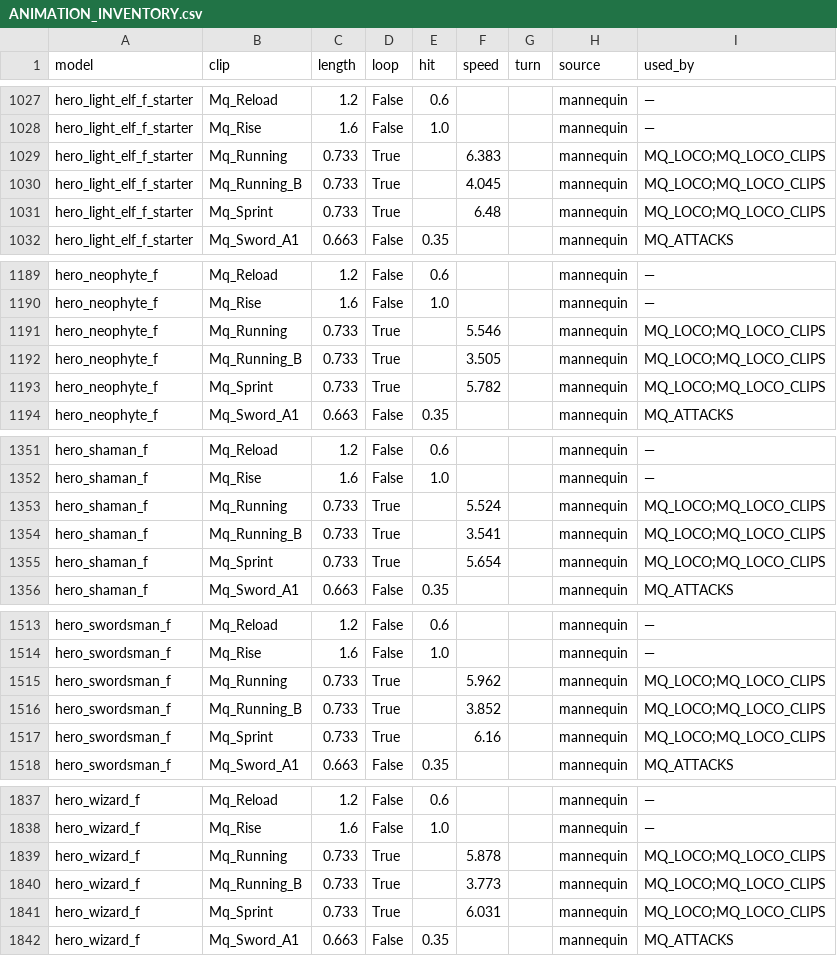
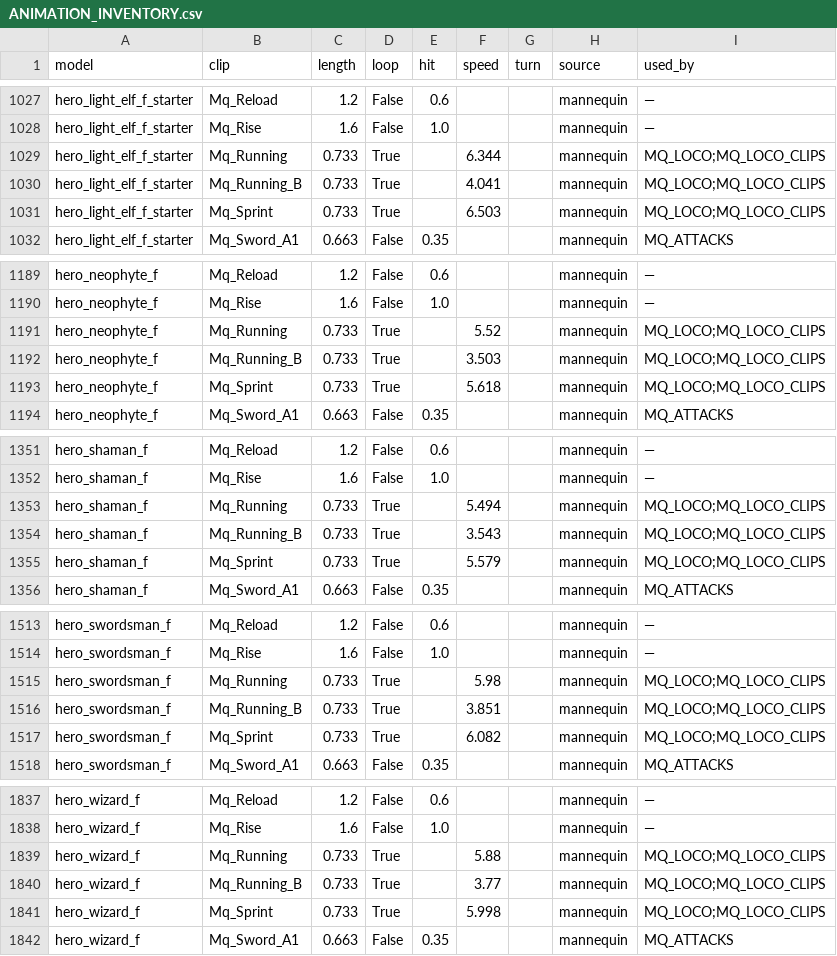
Before and after one commit to lemonmen72-svg/MyRappelz, a CSV file: docs/animation/ANIMATION_INVENTORY.csv, drawn as a sheet; only a part is shown, gaps mark what is left out; the diff covers the shown part only.

```diff
--- a/docs/animation/ANIMATION_INVENTORY.csv
+++ b/docs/animation/ANIMATION_INVENTORY.csv
@@ -1028,5 +1028,5 @@ hero_light_elf_f_starter,Mq_Reload,1.2,False,0.6,,,mannequin,—
 hero_light_elf_f_starter,Mq_Rise,1.6,False,1.0,,,mannequin,—
-hero_light_elf_f_starter,Mq_Running,0.733,True,,6.383,,mannequin,MQ_LOCO;MQ_LOCO_CLIPS
-hero_light_elf_f_starter,Mq_Running_B,0.733,True,,4.045,,mannequin,MQ_LOCO;MQ_LOCO_CLIPS
-hero_light_elf_f_starter,Mq_Sprint,0.733,True,,6.48,,mannequin,MQ_LOCO;MQ_LOCO_CLIPS
+hero_light_elf_f_starter,Mq_Running,0.733,True,,6.344,,mannequin,MQ_LOCO;MQ_LOCO_CLIPS
+hero_light_elf_f_starter,Mq_Running_B,0.733,True,,4.041,,mannequin,MQ_LOCO;MQ_LOCO_CLIPS
+hero_light_elf_f_starter,Mq_Sprint,0.733,True,,6.503,,mannequin,MQ_LOCO;MQ_LOCO_CLIPS
 hero_light_elf_f_starter,Mq_Sword_A1,0.663,False,0.35,,,mannequin,MQ_ATTACKS
@@ -1190,5 +1190,5 @@ hero_neophyte_f,Mq_Reload,1.2,False,0.6,,,mannequin,—
 hero_neophyte_f,Mq_Rise,1.6,False,1.0,,,mannequin,—
-hero_neophyte_f,Mq_Running,0.733,True,,5.546,,mannequin,MQ_LOCO;MQ_LOCO_CLIPS
-hero_neophyte_f,Mq_Running_B,0.733,True,,3.505,,mannequin,MQ_LOCO;MQ_LOCO_CLIPS
-hero_neophyte_f,Mq_Sprint,0.733,True,,5.782,,mannequin,MQ_LOCO;MQ_LOCO_CLIPS
+hero_neophyte_f,Mq_Running,0.733,True,,5.52,,mannequin,MQ_LOCO;MQ_LOCO_CLIPS
+hero_neophyte_f,Mq_Running_B,0.733,True,,3.503,,mannequin,MQ_LOCO;MQ_LOCO_CLIPS
+hero_neophyte_f,Mq_Sprint,0.733,True,,5.618,,mannequin,MQ_LOCO;MQ_LOCO_CLIPS
 hero_neophyte_f,Mq_Sword_A1,0.663,False,0.35,,,mannequin,MQ_ATTACKS
@@ -1352,5 +1352,5 @@ hero_shaman_f,Mq_Reload,1.2,False,0.6,,,mannequin,—
 hero_shaman_f,Mq_Rise,1.6,False,1.0,,,mannequin,—
-hero_shaman_f,Mq_Running,0.733,True,,5.524,,mannequin,MQ_LOCO;MQ_LOCO_CLIPS
-hero_shaman_f,Mq_Running_B,0.733,True,,3.541,,mannequin,MQ_LOCO;MQ_LOCO_CLIPS
-hero_shaman_f,Mq_Sprint,0.733,True,,5.654,,mannequin,MQ_LOCO;MQ_LOCO_CLIPS
+hero_shaman_f,Mq_Running,0.733,True,,5.494,,mannequin,MQ_LOCO;MQ_LOCO_CLIPS
+hero_shaman_f,Mq_Running_B,0.733,True,,3.543,,mannequin,MQ_LOCO;MQ_LOCO_CLIPS
+hero_shaman_f,Mq_Sprint,0.733,True,,5.579,,mannequin,MQ_LOCO;MQ_LOCO_CLIPS
 hero_shaman_f,Mq_Sword_A1,0.663,False,0.35,,,mannequin,MQ_ATTACKS
@@ -1514,5 +1514,5 @@ hero_swordsman_f,Mq_Reload,1.2,False,0.6,,,mannequin,—
 hero_swordsman_f,Mq_Rise,1.6,False,1.0,,,mannequin,—
-hero_swordsman_f,Mq_Running,0.733,True,,5.962,,mannequin,MQ_LOCO;MQ_LOCO_CLIPS
-hero_swordsman_f,Mq_Running_B,0.733,True,,3.852,,mannequin,MQ_LOCO;MQ_LOCO_CLIPS
-hero_swordsman_f,Mq_Sprint,0.733,True,,6.16,,mannequin,MQ_LOCO;MQ_LOCO_CLIPS
+hero_swordsman_f,Mq_Running,0.733,True,,5.98,,mannequin,MQ_LOCO;MQ_LOCO_CLIPS
+hero_swordsman_f,Mq_Running_B,0.733,True,,3.851,,mannequin,MQ_LOCO;MQ_LOCO_CLIPS
+hero_swordsman_f,Mq_Sprint,0.733,True,,6.082,,mannequin,MQ_LOCO;MQ_LOCO_CLIPS
 hero_swordsman_f,Mq_Sword_A1,0.663,False,0.35,,,mannequin,MQ_ATTACKS
@@ -1838,5 +1838,5 @@ hero_wizard_f,Mq_Reload,1.2,False,0.6,,,mannequin,—
 hero_wizard_f,Mq_Rise,1.6,False,1.0,,,mannequin,—
-hero_wizard_f,Mq_Running,0.733,True,,5.878,,mannequin,MQ_LOCO;MQ_LOCO_CLIPS
-hero_wizard_f,Mq_Running_B,0.733,True,,3.773,,mannequin,MQ_LOCO;MQ_LOCO_CLIPS
-hero_wizard_f,Mq_Sprint,0.733,True,,6.031,,mannequin,MQ_LOCO;MQ_LOCO_CLIPS
+hero_wizard_f,Mq_Running,0.733,True,,5.88,,mannequin,MQ_LOCO;MQ_LOCO_CLIPS
+hero_wizard_f,Mq_Running_B,0.733,True,,3.77,,mannequin,MQ_LOCO;MQ_LOCO_CLIPS
+hero_wizard_f,Mq_Sprint,0.733,True,,5.998,,mannequin,MQ_LOCO;MQ_LOCO_CLIPS
 hero_wizard_f,Mq_Sword_A1,0.663,False,0.35,,,mannequin,MQ_ATTACKS
```
Also changed, not shown: 43 edited cells elsewhere in this file, 52 other files.
